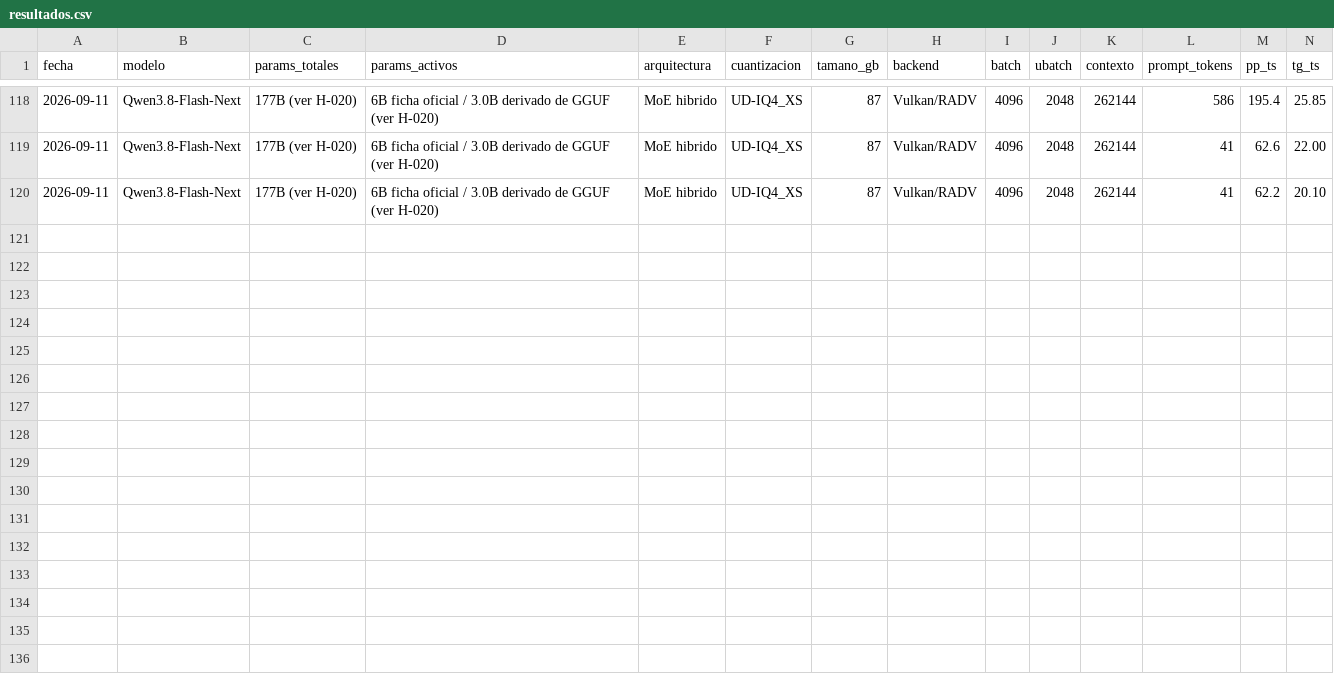
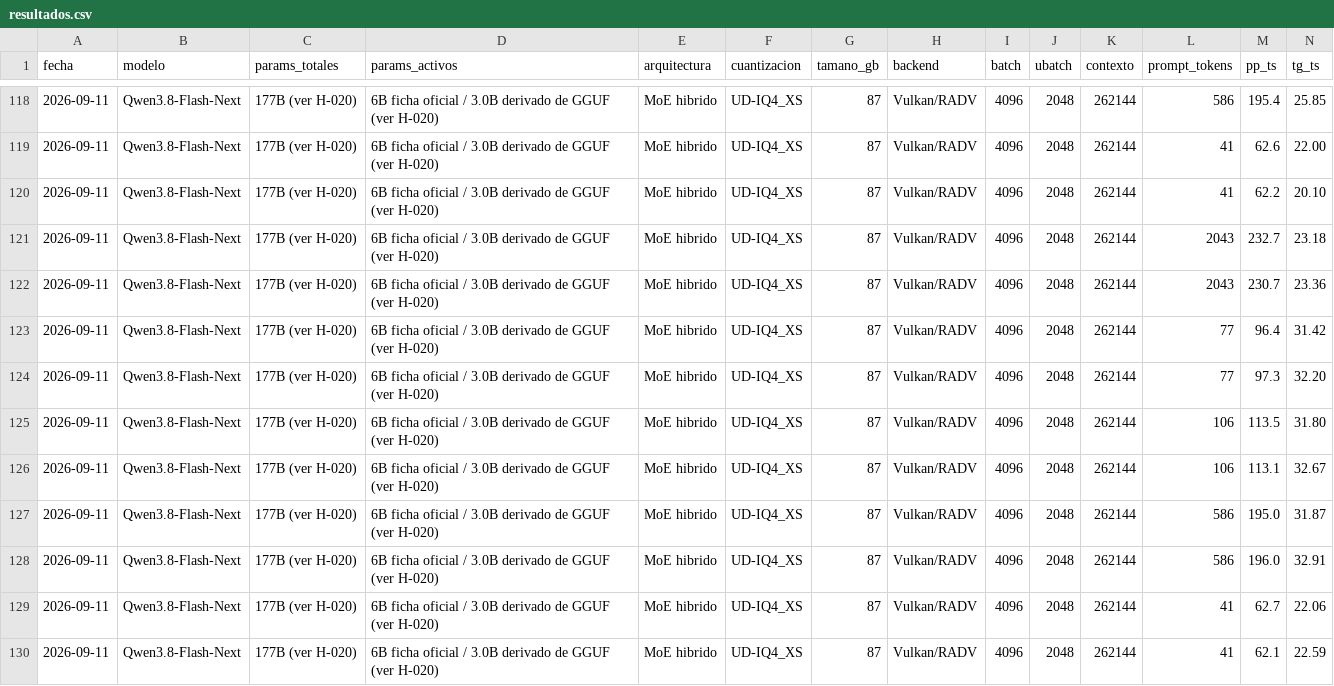
Before and after one commit to lasshow/strix-halo-llm-lab, a CSV file: benchmarks/resultados.csv, drawn as a sheet; only a part is shown, gaps mark what is left out; rows hold the shown columns only; the diff names each change by its address in the sheet, - before the commit and + after, or states it on an @@ line.

```diff
--- a/benchmarks/resultados.csv
+++ b/benchmarks/resultados.csv
+row 121: 2026-09-11 | Qwen3.8-Flash-Next | 177B (ver H-020) | 6B ficha oficial / 3.0B derivado de GGUF (ver H-020) | MoE hibrido | UD-IQ4_XS | 87 | Vulkan/RADV | 4096 | 2048 | 262144 | 2043 | 232.7 | 23.18
+row 122: 2026-09-11 | Qwen3.8-Flash-Next | 177B (ver H-020) | 6B ficha oficial / 3.0B derivado de GGUF (ver H-020) | MoE hibrido | UD-IQ4_XS | 87 | Vulkan/RADV | 4096 | 2048 | 262144 | 2043 | 230.7 | 23.36
+row 123: 2026-09-11 | Qwen3.8-Flash-Next | 177B (ver H-020) | 6B ficha oficial / 3.0B derivado de GGUF (ver H-020) | MoE hibrido | UD-IQ4_XS | 87 | Vulkan/RADV | 4096 | 2048 | 262144 | 77 | 96.4 | 31.42
+row 124: 2026-09-11 | Qwen3.8-Flash-Next | 177B (ver H-020) | 6B ficha oficial / 3.0B derivado de GGUF (ver H-020) | MoE hibrido | UD-IQ4_XS | 87 | Vulkan/RADV | 4096 | 2048 | 262144 | 77 | 97.3 | 32.20
+row 125: 2026-09-11 | Qwen3.8-Flash-Next | 177B (ver H-020) | 6B ficha oficial / 3.0B derivado de GGUF (ver H-020) | MoE hibrido | UD-IQ4_XS | 87 | Vulkan/RADV | 4096 | 2048 | 262144 | 106 | 113.5 | 31.80
+row 126: 2026-09-11 | Qwen3.8-Flash-Next | 177B (ver H-020) | 6B ficha oficial / 3.0B derivado de GGUF (ver H-020) | MoE hibrido | UD-IQ4_XS | 87 | Vulkan/RADV | 4096 | 2048 | 262144 | 106 | 113.1 | 32.67
+row 127: 2026-09-11 | Qwen3.8-Flash-Next | 177B (ver H-020) | 6B ficha oficial / 3.0B derivado de GGUF (ver H-020) | MoE hibrido | UD-IQ4_XS | 87 | Vulkan/RADV | 4096 | 2048 | 262144 | 586 | 195.0 | 31.87
+row 128: 2026-09-11 | Qwen3.8-Flash-Next | 177B (ver H-020) | 6B ficha oficial / 3.0B derivado de GGUF (ver H-020) | MoE hibrido | UD-IQ4_XS | 87 | Vulkan/RADV | 4096 | 2048 | 262144 | 586 | 196.0 | 32.91
+row 129: 2026-09-11 | Qwen3.8-Flash-Next | 177B (ver H-020) | 6B ficha oficial / 3.0B derivado de GGUF (ver H-020) | MoE hibrido | UD-IQ4_XS | 87 | Vulkan/RADV | 4096 | 2048 | 262144 | 41 | 62.7 | 22.06
+row 130: 2026-09-11 | Qwen3.8-Flash-Next | 177B (ver H-020) | 6B ficha oficial / 3.0B derivado de GGUF (ver H-020) | MoE hibrido | UD-IQ4_XS | 87 | Vulkan/RADV | 4096 | 2048 | 262144 | 41 | 62.1 | 22.59
```
Also changed, not shown: 3 other files.
